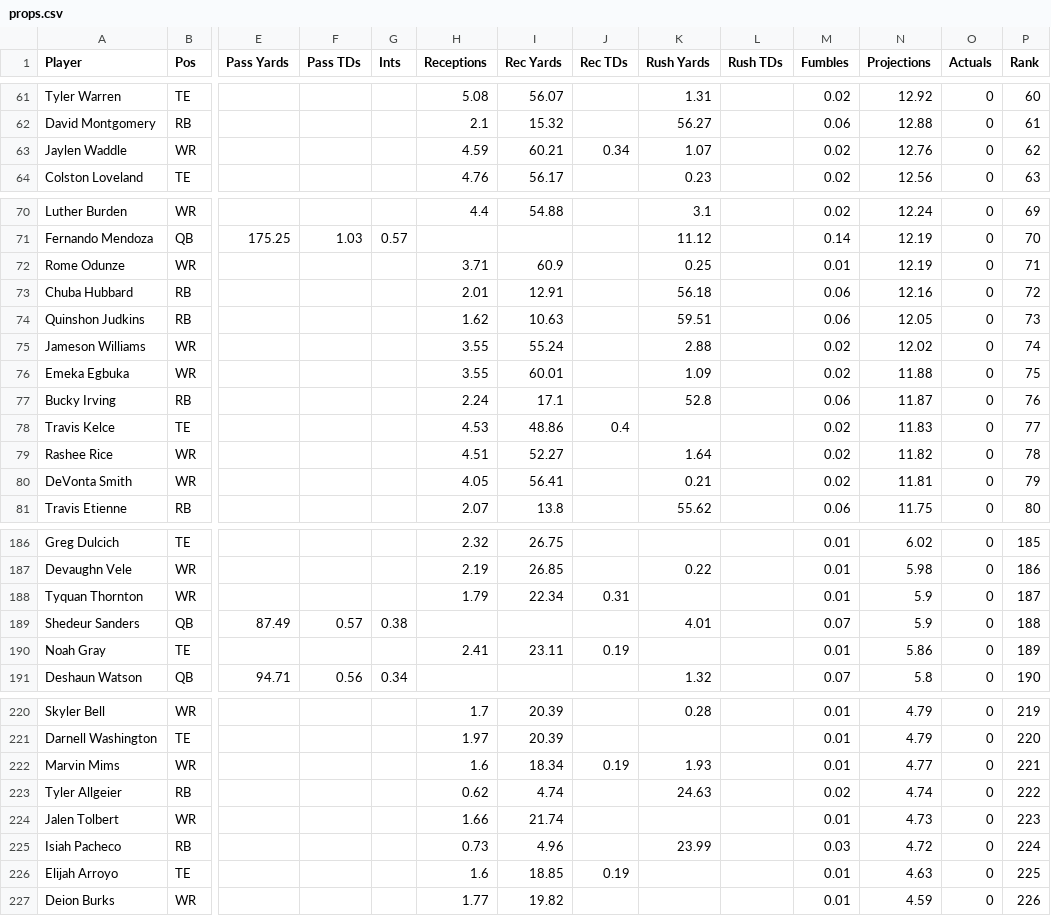
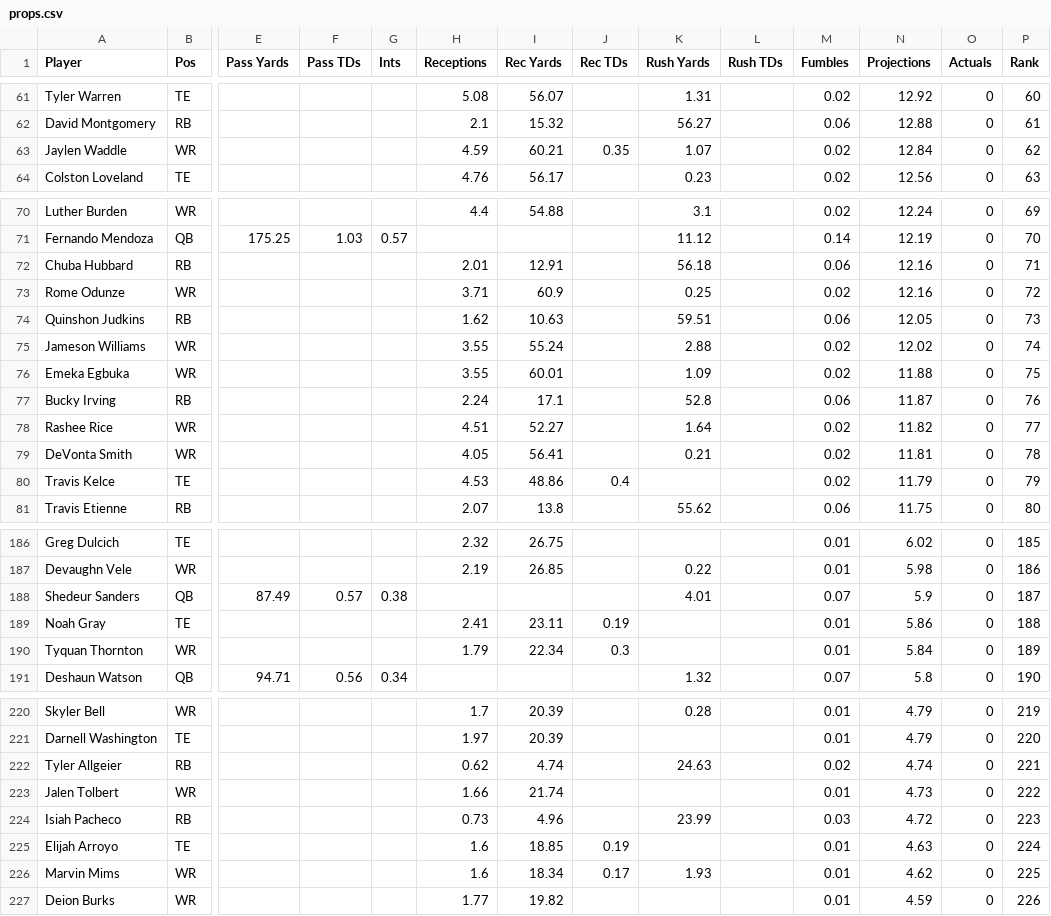
Before and after one commit to Louieza23/wwo_data, a CSV file: props.csv, drawn as a sheet; only a part is shown, gaps mark what is left out; removed rows and columns are numbered as before the commit, all else as after; rows hold the shown columns only; the diff covers the shown part only; the diff names each change by its address in the sheet, - before the commit and + after, or states it on an @@ line.

```diff
--- a/props.csv
+++ b/props.csv
-J63 (Rec TDs): 0.34
+J63 (Rec TDs): 0.35
-N63 (Projections): 12.76
+N63 (Projections): 12.84
-row 72: Rome Odunze | WR |  |  |  | 3.71 | 60.9 |  | 0.25 |  | 0.01 | 12.19 | 0 | 71
-P72 (Rank): 72
+P72 (Rank): 71
+row 73: Rome Odunze | WR |  |  |  | 3.71 | 60.9 |  | 0.25 |  | 0.02 | 12.16 | 0 | 72
-row 78: Travis Kelce | TE |  |  |  | 4.53 | 48.86 | 0.4 |  |  | 0.02 | 11.83 | 0 | 77
-P78 (Rank): 78
+P78 (Rank): 77
-P79 (Rank): 79
+P79 (Rank): 78
+row 80: Travis Kelce | TE |  |  |  | 4.53 | 48.86 | 0.4 |  |  | 0.02 | 11.79 | 0 | 79
-row 188: Tyquan Thornton | WR |  |  |  | 1.79 | 22.34 | 0.31 |  |  | 0.01 | 5.9 | 0 | 187
-P188 (Rank): 188
+P188 (Rank): 187
-P189 (Rank): 189
+P189 (Rank): 188
+row 190: Tyquan Thornton | WR |  |  |  | 1.79 | 22.34 | 0.3 |  |  | 0.01 | 5.84 | 0 | 189
-row 222: Marvin Mims | WR |  |  |  | 1.6 | 18.34 | 0.19 | 1.93 |  | 0.01 | 4.77 | 0 | 221
-P222 (Rank): 222
+P222 (Rank): 221
-P223 (Rank): 223
+P223 (Rank): 222
-P224 (Rank): 224
+P224 (Rank): 223
-P225 (Rank): 225
+P225 (Rank): 224
+row 226: Marvin Mims | WR |  |  |  | 1.6 | 18.34 | 0.17 | 1.93 |  | 0.01 | 4.62 | 0 | 225
```
Also changed, not shown: 1 added row, 1 removed row and 8 edited cells elsewhere in this file, 1 other file.
